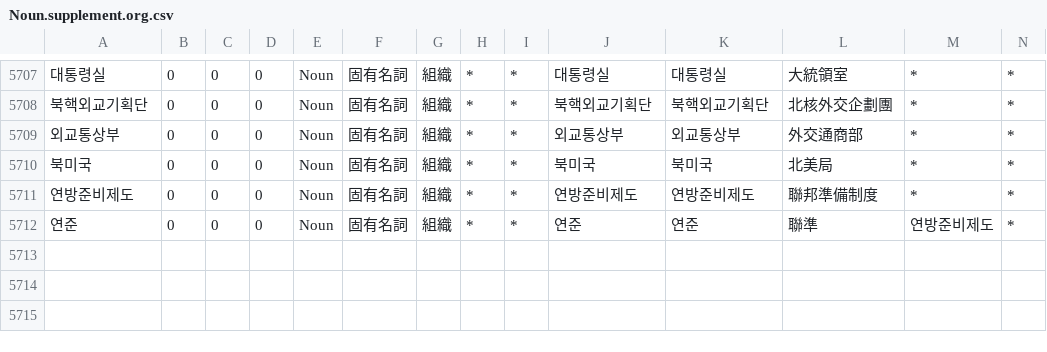
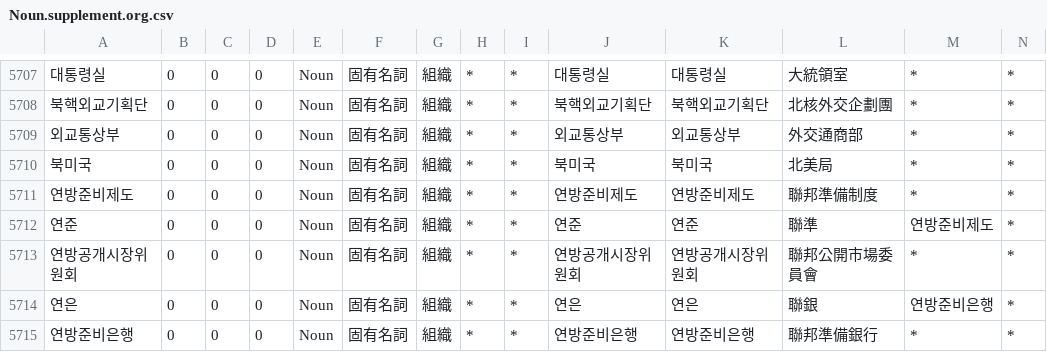
Before and after one commit to okikirmui/handic, a CSV file: seed/Noun.supplement.org.csv, drawn as a sheet; only a part is shown, gaps mark what is left out; rows hold the shown columns only; the diff names each change by its address in the sheet, - before the commit and + after, or states it on an @@ line.

```diff
--- a/seed/Noun.supplement.org.csv
+++ b/seed/Noun.supplement.org.csv
+row 5713: 연방공개시장위원회 | 0 | 0 | 0 | Noun | 固有名詞 | 組織 | * | * | 연방공개시장위원회 | 연방공개시장위원회 | 聯邦公開市場委員會 | * | *
+row 5714: 연은 | 0 | 0 | 0 | Noun | 固有名詞 | 組織 | * | * | 연은 | 연은 | 聯銀 | 연방준비은행 | *
+row 5715: 연방준비은행 | 0 | 0 | 0 | Noun | 固有名詞 | 組織 | * | * | 연방준비은행 | 연방준비은행 | 聯邦準備銀行 | * | *
```
Also changed, not shown: seed/Noun.supplement.name.csv, seed/Noun.supplement.proper.csv.
